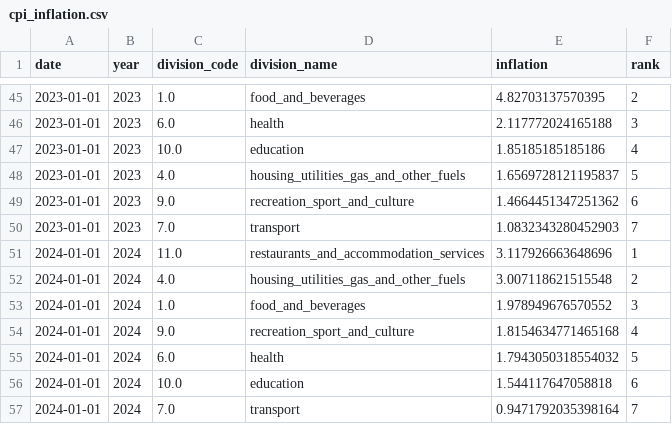
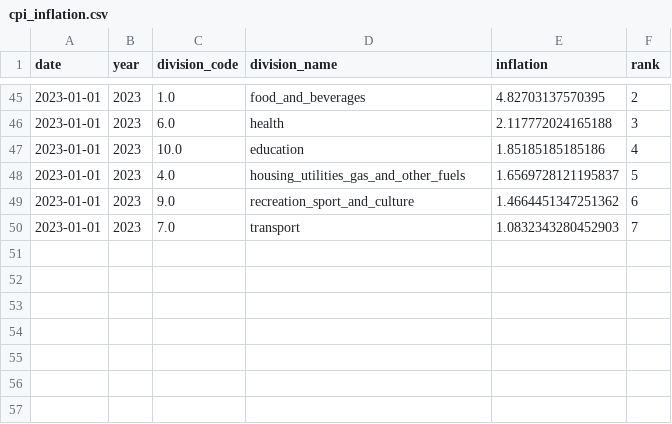
Before and after one commit to peishuen/FIT3179_A2, a CSV file: idioms/bump_chart/cpi_inflation.csv, drawn as a sheet; only a part is shown, gaps mark what is left out; the diff names each change by its address in the sheet, - before the commit and + after, or states it on an @@ line.

Commit message:
Cleaned dataset

```diff
--- a/idioms/bump_chart/cpi_inflation.csv
+++ b/idioms/bump_chart/cpi_inflation.csv
-row 51: 2024-01-01 | 2024 | 11.0 | restaurants_and_accommodation_services | 3.117926663648696 | 1
-row 52: 2024-01-01 | 2024 | 4.0 | housing_utilities_gas_and_other_fuels | 3.007118621515548 | 2
-row 53: 2024-01-01 | 2024 | 1.0 | food_and_beverages | 1.978949676570552 | 3
-row 54: 2024-01-01 | 2024 | 9.0 | recreation_sport_and_culture | 1.8154634771465168 | 4
-row 55: 2024-01-01 | 2024 | 6.0 | health | 1.7943050318554032 | 5
-row 56: 2024-01-01 | 2024 | 10.0 | education | 1.544117647058818 | 6
-row 57: 2024-01-01 | 2024 | 7.0 | transport | 0.9471792035398164 | 7
```
